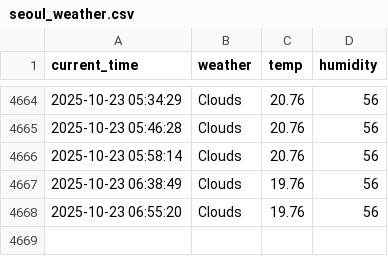
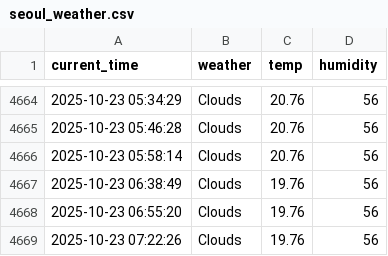
Before and after one commit to jiyeon522/weather, a CSV file: seoul_weather.csv, drawn as a sheet; only a part is shown, gaps mark what is left out; the diff names each change by its address in the sheet, - before the commit and + after, or states it on an @@ line.

```diff
--- a/seoul_weather.csv
+++ b/seoul_weather.csv
+row 4669: 2025-10-23 07:22:26 | Clouds | 19.76 | 56
```
